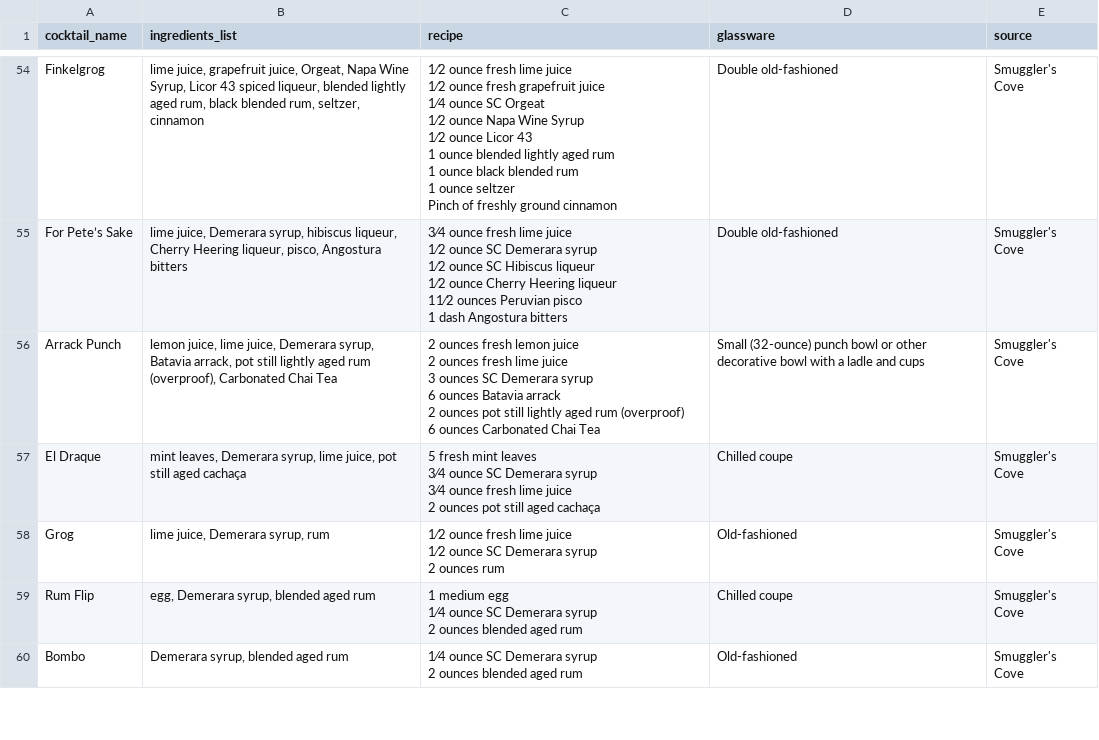
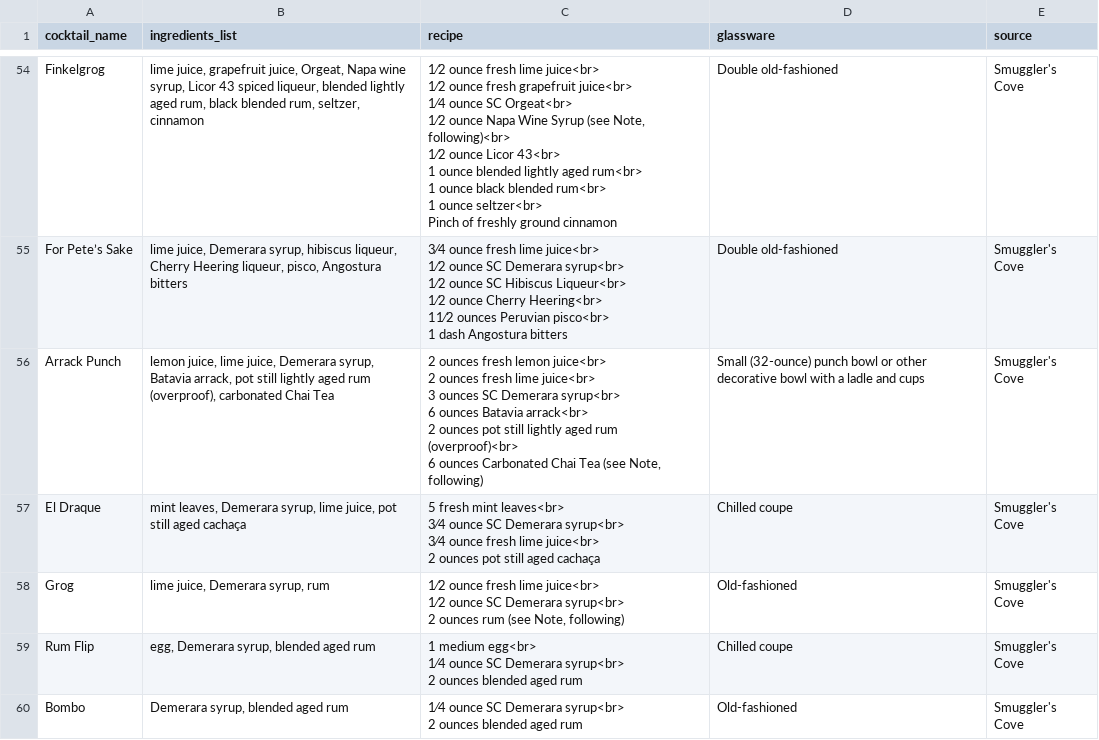
Before and after one commit to pocket-tiki/tiki-drinks, a CSV file: pocket_tiki_data.csv, drawn as a sheet; only a part is shown, gaps mark what is left out; ↵ is a line break in a cell; the diff covers the shown part only; the diff names each change by its address in the sheet, - before the commit and + after, or states it on an @@ line.

```diff
--- a/pocket_tiki_data.csv
+++ b/pocket_tiki_data.csv
-B54 (ingredients_list): …Orgeat, Napa Wine Syrup, Licor 43…
+B54 (ingredients_list): …Orgeat, Napa wine syrup, Licor 43…
-C54 (recipe): …fresh lime juice ↵ 1⁄2 ounce fresh grapefruit juice ↵ 1⁄4 ounce SC Orgeat ↵ 1⁄2 ounce Napa Wine Syrup ↵ 1⁄2 ounce Licor 43 ↵ 1 ounce blended lightly aged rum ↵ 1 ounce black blended rum ↵ 1 ounce seltzer ↵ Pinch of…
+C54 (recipe): …fresh lime juice<br> ↵ 1⁄2 ounce fresh grapefruit juice<br> ↵ 1⁄4 ounce SC Orgeat<br> ↵ 1⁄2 ounce Napa Wine Syrup (see Note, following)<br> ↵ 1⁄2 ounce Licor 43<br> ↵ 1 ounce blended lightly aged rum<br> ↵ 1 ounce black blended rum<br> ↵ 1 ounce seltzer<br> ↵ Pinch of…
-C55 (recipe): …fresh lime juice ↵ 1⁄2 ounce SC Demerara syrup ↵ 1⁄2 ounce SC Hibiscus liqueur ↵ 1⁄2 ounce Cherry Heering liqueur ↵ 11⁄2 ounces Peruvian pisco ↵ 1 dash…
+C55 (recipe): …fresh lime juice<br> ↵ 1⁄2 ounce SC Demerara syrup<br> ↵ 1⁄2 ounce SC Hibiscus Liqueur<br> ↵ 1⁄2 ounce Cherry Heering<br> ↵ 11⁄2 ounces Peruvian pisco<br> ↵ 1 dash…
-B56 (ingredients_list): …rum (overproof), Carbonated Chai Tea
+B56 (ingredients_list): …rum (overproof), carbonated Chai Tea
-C56 (recipe): …fresh lemon juice ↵ 2 ounces fresh lime juice ↵ 3 ounces SC Demerara syrup ↵ 6 ounces Batavia arrack ↵ 2 ounces pot still lightly aged rum (overproof) ↵ 6 ounces Carbonated Chai Tea
+C56 (recipe): …fresh lemon juice<br> ↵ 2 ounces fresh lime juice<br> ↵ 3 ounces SC Demerara syrup<br> ↵ 6 ounces Batavia arrack<br> ↵ 2 ounces pot still lightly aged rum (overproof)<br> ↵ 6 ounces Carbonated Chai Tea (see Note, following)
-C57 (recipe): …fresh mint leaves ↵ 3⁄4 ounce SC Demerara syrup ↵ 3⁄4 ounce fresh lime juice ↵ 2 ounces…
+C57 (recipe): …fresh mint leaves<br> ↵ 3⁄4 ounce SC Demerara syrup<br> ↵ 3⁄4 ounce fresh lime juice<br> ↵ 2 ounces…
-C58 (recipe): …fresh lime juice ↵ 1⁄2 ounce SC Demerara syrup ↵ 2 ounces rum
+C58 (recipe): …fresh lime juice<br> ↵ 1⁄2 ounce SC Demerara syrup<br> ↵ 2 ounces rum (see Note, following)
-C59 (recipe): 1 medium egg ↵ 1⁄4 ounce SC Demerara syrup ↵ 2 ounces…
+C59 (recipe): 1 medium egg<br> ↵ 1⁄4 ounce SC Demerara syrup<br> ↵ 2 ounces…
-C60 (recipe): …SC Demerara syrup ↵ 2 ounces…
+C60 (recipe): …SC Demerara syrup<br> ↵ 2 ounces…
```
Also changed, not shown: 122 edited cells elsewhere in this file, ingredient_categories.csv, 1 other file.
